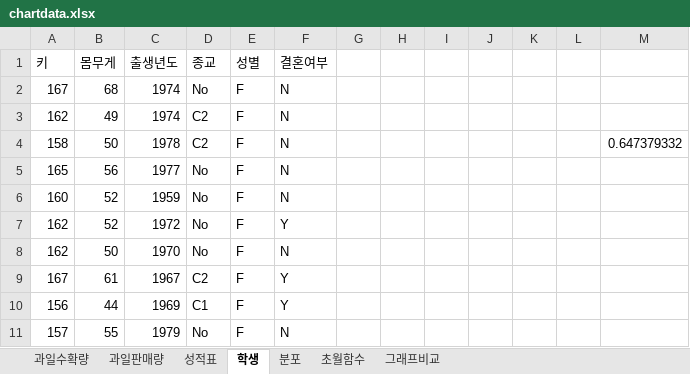
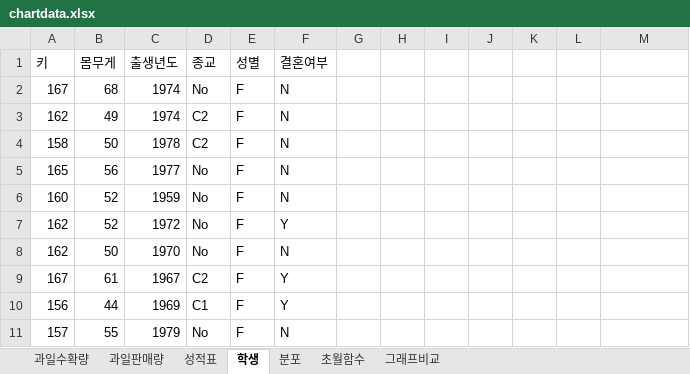
Before and after one commit to hmkang98/excel, an Excel workbook: data/chartdata.xlsx, sheet 학생, drawn as a sheet; only a part is shown; values as stored, in another font and other column widths than the file's, no borders; charts and pictures not drawn; the diff names each change by its address in the sheet, - before the commit and + after, or states it on an @@ line.

```diff
--- a/data/chartdata.xlsx (sheet 학생)
+++ b/data/chartdata.xlsx (sheet 학생)
-M4: 0.647379332
+M4: (empty)
```
Also changed, not shown: sheet 초월함수, charts or pictures.
